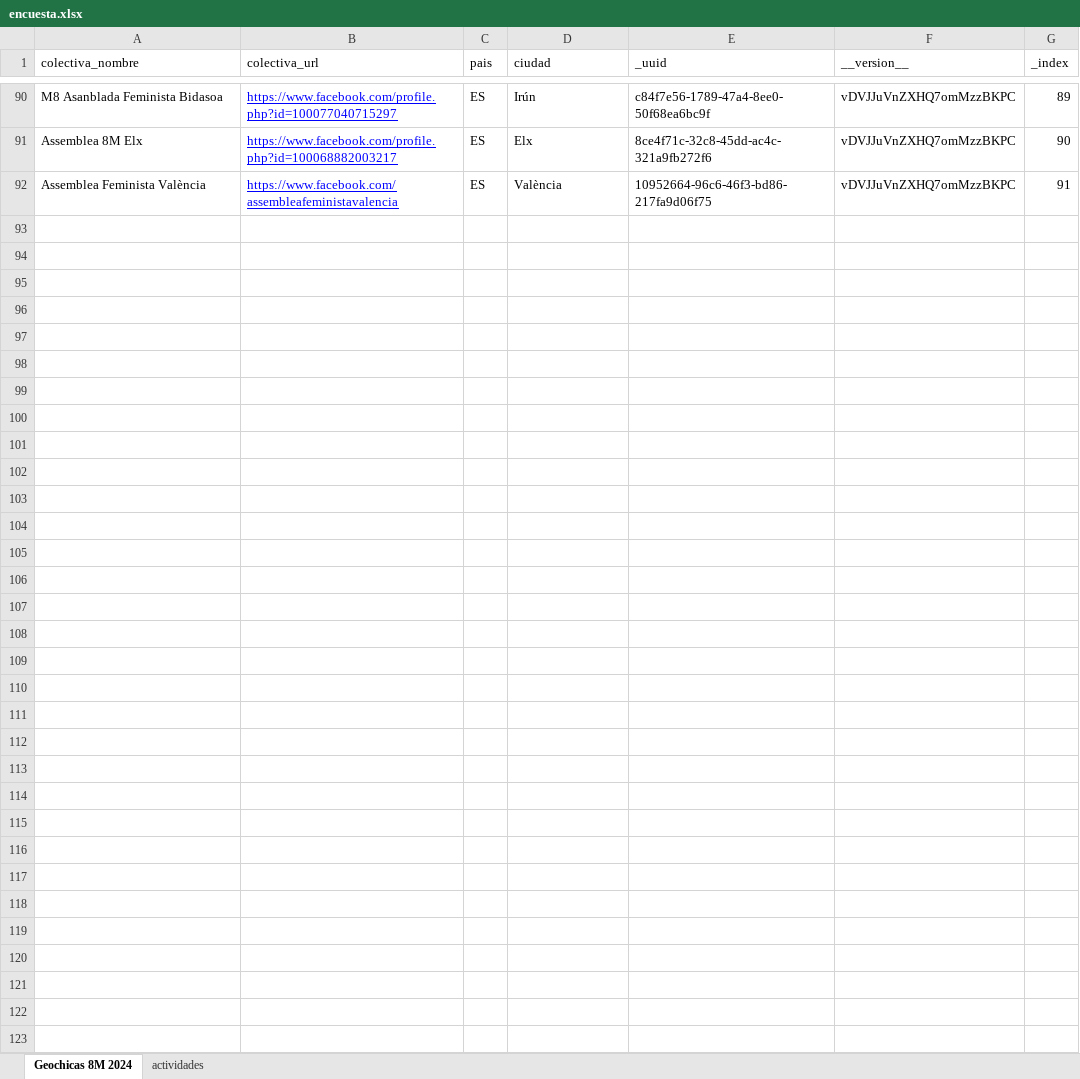
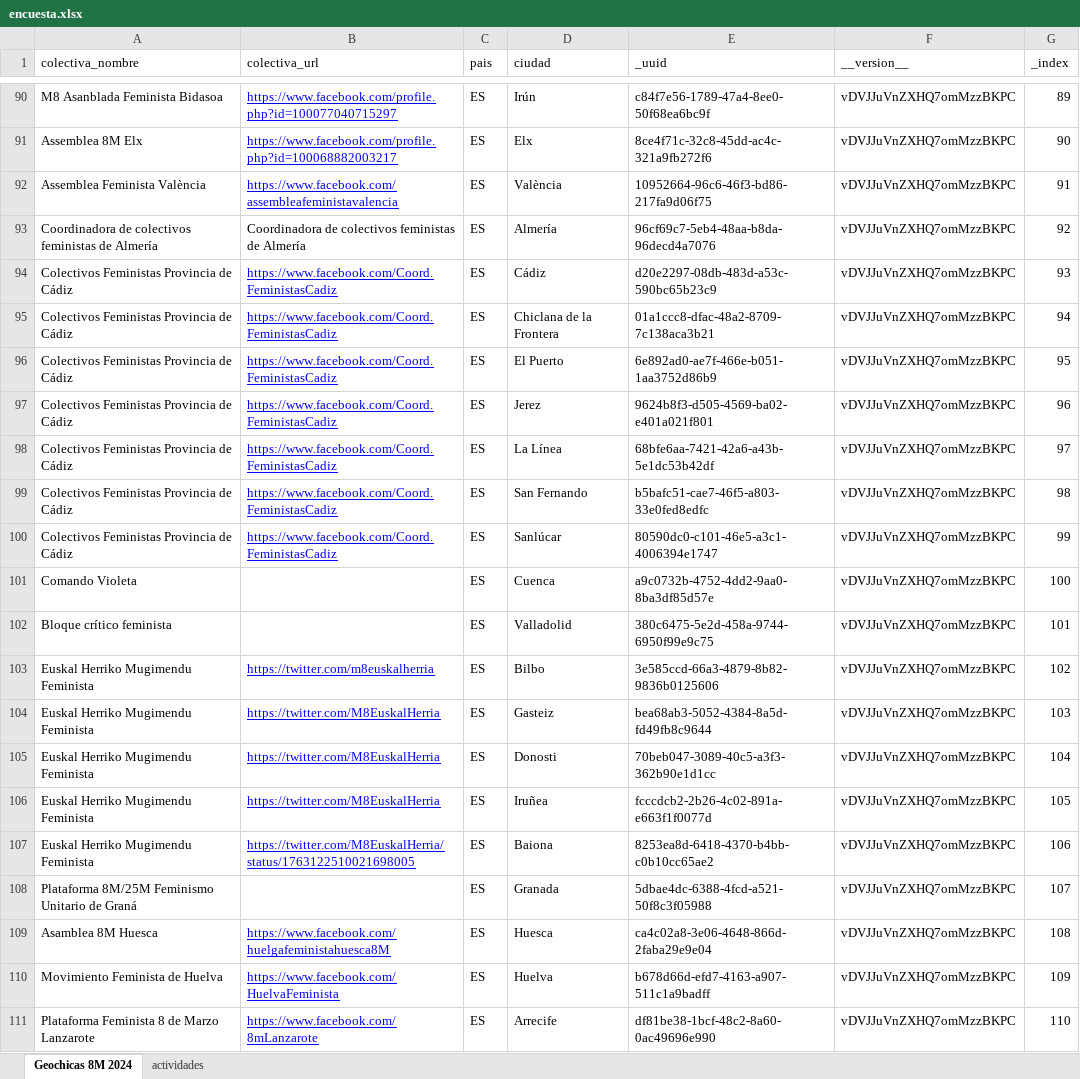
Before and after one commit to CodeandoMexico/geochicas-mapeo-8m, an Excel workbook: data/encuesta.xlsx, sheet Geochicas 8M 2024, drawn as a sheet; only a part is shown, gaps mark what is left out; values as stored, in another font and other column widths than the file's, no borders; the diff covers the shown part only; the diff names each change by its address in the sheet, - before the commit and + after, or states it on an @@ line.

```diff
--- a/data/encuesta.xlsx (sheet Geochicas 8M 2024)
+++ b/data/encuesta.xlsx (sheet Geochicas 8M 2024)
+row 93: Coordinadora de colectivos feministas de Almería | Coordinadora de colectivos feministas de Almería | ES | Almería | 96cf69c7-5eb4-48aa-b8da-96decd4a7076 | vDVJJuVnZXHQ7omMzzBKPC | 92
+row 94: Colectivos Feministas Provincia de Cádiz | https://www.facebook.com/Coord.FeministasCadiz | ES | Cádiz | d20e2297-08db-483d-a53c-590bc65b23c9 | vDVJJuVnZXHQ7omMzzBKPC | 93
+row 95: Colectivos Feministas Provincia de Cádiz | https://www.facebook.com/Coord.FeministasCadiz | ES | Chiclana de la Frontera | 01a1ccc8-dfac-48a2-8709-7c138aca3b21 | vDVJJuVnZXHQ7omMzzBKPC | 94
+row 96: Colectivos Feministas Provincia de Cádiz | https://www.facebook.com/Coord.FeministasCadiz | ES | El Puerto | 6e892ad0-ae7f-466e-b051-1aa3752d86b9 | vDVJJuVnZXHQ7omMzzBKPC | 95
+row 97: Colectivos Feministas Provincia de Cádiz | https://www.facebook.com/Coord.FeministasCadiz | ES | Jerez | 9624b8f3-d505-4569-ba02-e401a021f801 | vDVJJuVnZXHQ7omMzzBKPC | 96
+row 98: Colectivos Feministas Provincia de Cádiz | https://www.facebook.com/Coord.FeministasCadiz | ES | La Línea | 68bfe6aa-7421-42a6-a43b-5e1dc53b42df | vDVJJuVnZXHQ7omMzzBKPC | 97
+row 99: Colectivos Feministas Provincia de Cádiz | https://www.facebook.com/Coord.FeministasCadiz | ES | San Fernando | b5bafc51-cae7-46f5-a803-33e0fed8edfc | vDVJJuVnZXHQ7omMzzBKPC | 98
+row 100: Colectivos Feministas Provincia de Cádiz | https://www.facebook.com/Coord.FeministasCadiz | ES | Sanlúcar | 80590dc0-c101-46e5-a3c1-4006394e1747 | vDVJJuVnZXHQ7omMzzBKPC | 99
+row 101: Comando Violeta |  | ES | Cuenca | a9c0732b-4752-4dd2-9aa0-8ba3df85d57e | vDVJJuVnZXHQ7omMzzBKPC | 100
+row 102: Bloque crítico feminista |  | ES | Valladolid | 380c6475-5e2d-458a-9744-6950f99e9c75 | vDVJJuVnZXHQ7omMzzBKPC | 101
+row 103: Euskal Herriko Mugimendu Feminista | https://twitter.com/m8euskalherria | ES | Bilbo | 3e585ccd-66a3-4879-8b82-9836b0125606 | vDVJJuVnZXHQ7omMzzBKPC | 102
+row 104: Euskal Herriko Mugimendu Feminista | https://twitter.com/M8EuskalHerria | ES | Gasteiz | bea68ab3-5052-4384-8a5d-fd49fb8c9644 | vDVJJuVnZXHQ7omMzzBKPC | 103
+row 105: Euskal Herriko Mugimendu Feminista | https://twitter.com/M8EuskalHerria | ES | Donosti | 70beb047-3089-40c5-a3f3-362b90e1d1cc | vDVJJuVnZXHQ7omMzzBKPC | 104
+row 106: Euskal Herriko Mugimendu Feminista | https://twitter.com/M8EuskalHerria | ES | Iruñea | fcccdcb2-2b26-4c02-891a-e663f1f0077d | vDVJJuVnZXHQ7omMzzBKPC | 105
+row 107: Euskal Herriko Mugimendu Feminista | https://twitter.com/M8EuskalHerria/status/1763122510021698005 | ES | Baiona | 8253ea8d-6418-4370-b4bb-c0b10cc65ae2 | vDVJJuVnZXHQ7omMzzBKPC | 106
+row 108: Plataforma 8M/25M Feminismo Unitario de Graná |  | ES | Granada | 5dbae4dc-6388-4fcd-a521-50f8c3f05988 | vDVJJuVnZXHQ7omMzzBKPC | 107
+row 109: Asamblea 8M Huesca | https://www.facebook.com/huelgafeministahuesca8M | ES | Huesca | ca4c02a8-3e06-4648-866d-2faba29e9e04 | vDVJJuVnZXHQ7omMzzBKPC | 108
+row 110: Movimiento Feminista de Huelva | https://www.facebook.com/HuelvaFeminista | ES | Huelva | b678d66d-efd7-4163-a907-511c1a9badff | vDVJJuVnZXHQ7omMzzBKPC | 109
+row 111: Plataforma Feminista 8 de Marzo Lanzarote | https://www.facebook.com/8mLanzarote | ES | Arrecife | df81be38-1bcf-48c2-8a60-0ac49696e990 | vDVJJuVnZXHQ7omMzzBKPC | 110
```
Also changed, not shown: 86 added rows elsewhere in this sheet, sheet actividades, 3 other files.
